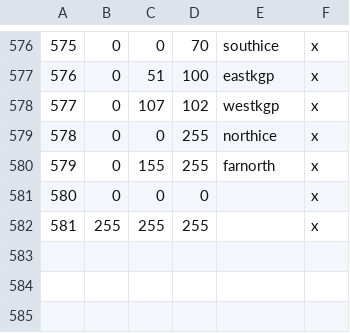
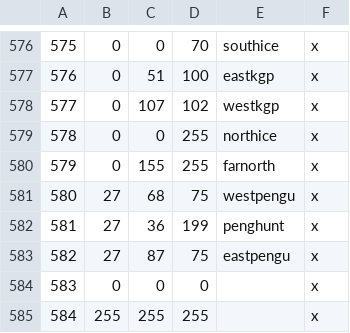
Before and after one commit to Mysticmanx20/RuneKings, a CSV file: map_data/definition.csv, drawn as a sheet; only a part is shown, gaps mark what is left out; addresses are those after the commit; the diff names each change by its address in the sheet, - before the commit and + after, or states it on an @@ line.

```diff
--- a/map_data/definition.csv
+++ b/map_data/definition.csv
+row 581: 580 | 27 | 68 | 75 | westpengu | x
+row 582: 581 | 27 | 36 | 199 | penghunt | x
+row 583: 582 | 27 | 87 | 75 | eastpengu | x
@@ column A renumbered from row 584 down @@
```
Also changed, not shown: 4 other files.
